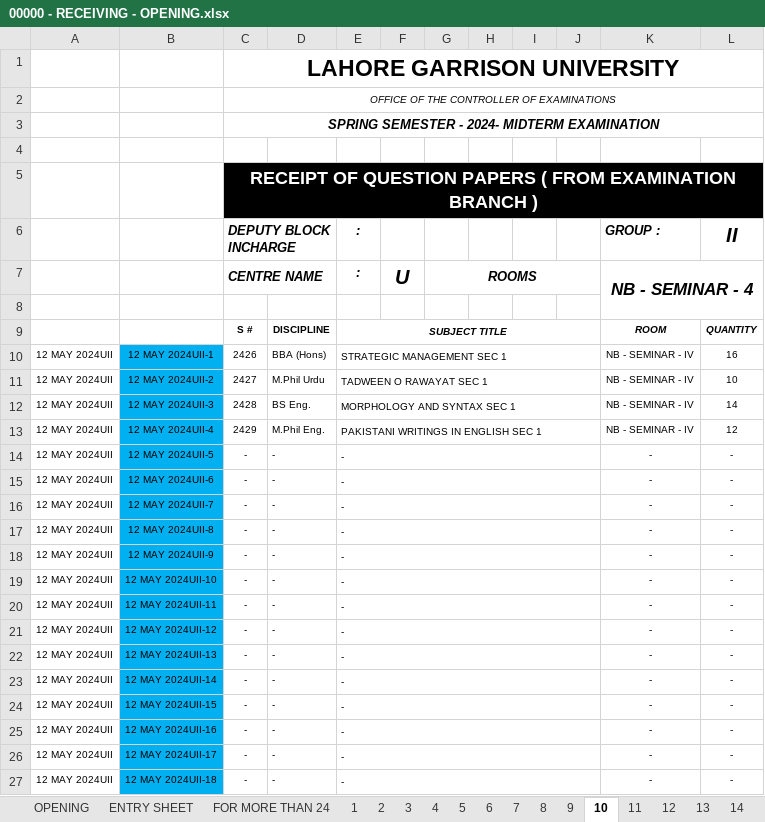
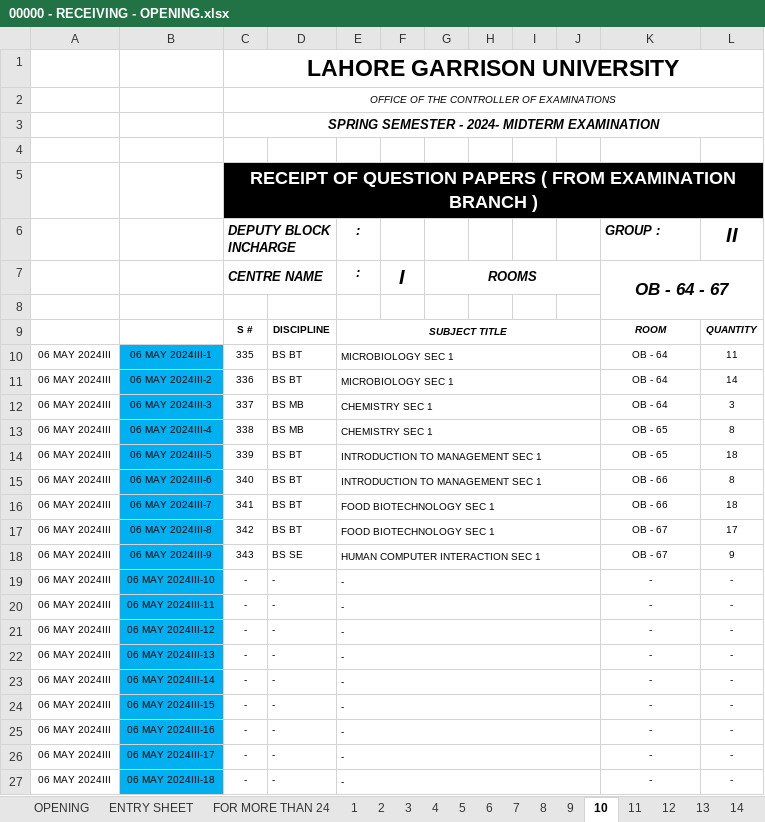
Before and after one commit to lguresult/bashir102, an Excel workbook: SPRING 2024/00000 - RECEIVING - OPENING.xlsx, sheet 10, drawn as a sheet; only a part is shown; values as stored, in another font and other column widths than the file's, no borders; removed rows and columns are numbered as before the commit, all else as after; the diff covers the shown part only; the diff names each change by its address in the sheet, - before the commit and + after, or states it on an @@ line.

```diff
--- a/SPRING 2024/00000 - RECEIVING - OPENING.xlsx (sheet 10)
+++ b/SPRING 2024/00000 - RECEIVING - OPENING.xlsx (sheet 10)
-F7: U
+F7: I
-K7: NB - SEMINAR - 4
+K7: OB - 64 - 67
-row 10: 12 MAY 2024UII | 12 MAY 2024UII-1 | 2426 | BBA (Hons) | STRATEGIC MANAGEMENT SEC 1 |  |  |  |  |  | NB - SEMINAR - IV | 16
-row 11: 12 MAY 2024UII | 12 MAY 2024UII-2 | 2427 | M.Phil Urdu | TADWEEN O RAWAYAT SEC 1 |  |  |  |  |  | NB - SEMINAR - IV | 10
-row 12: 12 MAY 2024UII | 12 MAY 2024UII-3 | 2428 | BS Eng. | MORPHOLOGY AND SYNTAX SEC 1 |  |  |  |  |  | NB - SEMINAR - IV | 14
-row 13: 12 MAY 2024UII | 12 MAY 2024UII-4 | 2429 | M.Phil Eng. | PAKISTANI WRITINGS IN ENGLISH SEC 1 |  |  |  |  |  | NB - SEMINAR - IV | 12
-row 14: 12 MAY 2024UII | 12 MAY 2024UII-5 | - | - | - |  |  |  |  |  | - | -
+row 10: 06 MAY 2024III | 06 MAY 2024III-1 | 335 | BS BT | MICROBIOLOGY SEC 1 |  |  |  |  |  | OB - 64 | 11
+row 11: 06 MAY 2024III | 06 MAY 2024III-2 | 336 | BS BT | MICROBIOLOGY SEC 1 |  |  |  |  |  | OB - 64 | 14
+row 12: 06 MAY 2024III | 06 MAY 2024III-3 | 337 | BS MB | CHEMISTRY SEC 1 |  |  |  |  |  | OB - 64 | 3
+row 13: 06 MAY 2024III | 06 MAY 2024III-4 | 338 | BS MB | CHEMISTRY SEC 1 |  |  |  |  |  | OB - 65 | 8
+row 14: 06 MAY 2024III | 06 MAY 2024III-5 | 339 | BS BT | INTRODUCTION TO MANAGEMENT SEC 1 |  |  |  |  |  | OB - 65 | 18
+row 15: 06 MAY 2024III | 06 MAY 2024III-6 | 340 | BS BT | INTRODUCTION TO MANAGEMENT SEC 1 |  |  |  |  |  | OB - 66 | 8
+row 16: 06 MAY 2024III | 06 MAY 2024III-7 | 341 | BS BT | FOOD BIOTECHNOLOGY SEC 1 |  |  |  |  |  | OB - 66 | 18
+row 17: 06 MAY 2024III | 06 MAY 2024III-8 | 342 | BS BT | FOOD BIOTECHNOLOGY SEC 1 |  |  |  |  |  | OB - 67 | 17
+row 18: 06 MAY 2024III | 06 MAY 2024III-9 | 343 | BS SE | HUMAN COMPUTER INTERACTION SEC 1 |  |  |  |  |  | OB - 67 | 9
-A19: 12 MAY 2024UII
+A19: 06 MAY 2024III
-B19: 12 MAY 2024UII-6
+B19: 06 MAY 2024III-10
-row 16: 12 MAY 2024UII | 12 MAY 2024UII-7 | - | - | - |  |  |  |  |  | - | -
-row 17: 12 MAY 2024UII | 12 MAY 2024UII-8 | - | - | - |  |  |  |  |  | - | -
-row 18: 12 MAY 2024UII | 12 MAY 2024UII-9 | - | - | - |  |  |  |  |  | - | -
-A20:A21: 12 MAY 2024UII
+A20:A21: 06 MAY 2024III
-B20: 12 MAY 2024UII-10
+B20: 06 MAY 2024III-11
-B21: 12 MAY 2024UII-11
+B21: 06 MAY 2024III-12
-row 21: 12 MAY 2024UII | 12 MAY 2024UII-12 | - | - | - |  |  |  |  |  | - | -
-A22:A27: 12 MAY 2024UII
+A22:A27: 06 MAY 2024III
-B22: 12 MAY 2024UII-13
+B22: 06 MAY 2024III-13
-B23: 12 MAY 2024UII-14
+B23: 06 MAY 2024III-14
-B24: 12 MAY 2024UII-15
+B24: 06 MAY 2024III-15
-B25: 12 MAY 2024UII-16
+B25: 06 MAY 2024III-16
-B26: 12 MAY 2024UII-17
+B26: 06 MAY 2024III-17
-B27: 12 MAY 2024UII-18
+B27: 06 MAY 2024III-18
```
Also changed, not shown: 9 added rows, 9 removed rows and 21 edited cells elsewhere in this sheet, sheet 1, sheet 3, sheet 11, sheet 5, sheet 12, sheet 8, 15 more sheets, formulas that keep their value.
